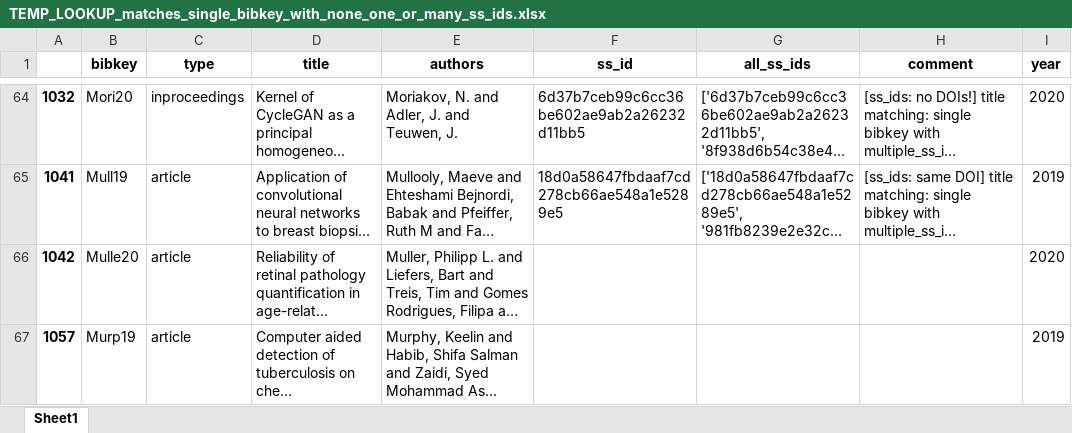
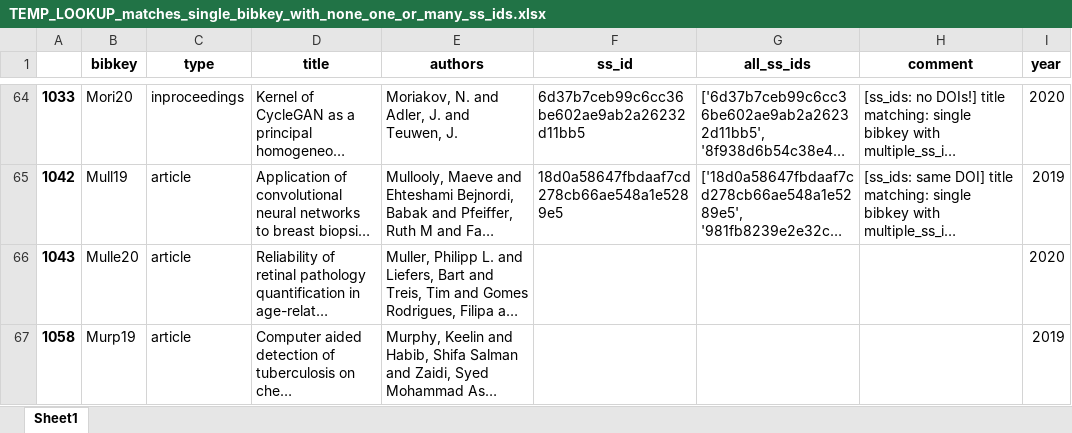
Before and after one commit to JoskevdZande/Literature, an Excel workbook: scripts/script_data/TEMP_LOOKUP_matches_single_bibkey_with_none_one_or_many_ss_ids.xlsx, sheet Sheet1, drawn as a sheet; only a part is shown, gaps mark what is left out; long unchanged cells end in …; values as stored, in another font and other column widths than the file's, no borders; the diff covers the shown part only; the diff names each change by its address in the sheet, - before the commit and + after, or states it on an @@ line.

```diff
--- a/scripts/script_data/TEMP_LOOKUP_matches_single_bibkey_with_none_one_or_many_ss_ids.xlsx (sheet Sheet1)
+++ b/scripts/script_data/TEMP_LOOKUP_matches_single_bibkey_with_none_one_or_many_ss_ids.xlsx (sheet Sheet1)
-A64: 1032
+A64: 1033
-A65: 1041
+A65: 1042
-A66: 1042
+A66: 1043
-A67: 1057
+A67: 1058
```
Also changed, not shown: other rows of this sheet, 15 other files.
